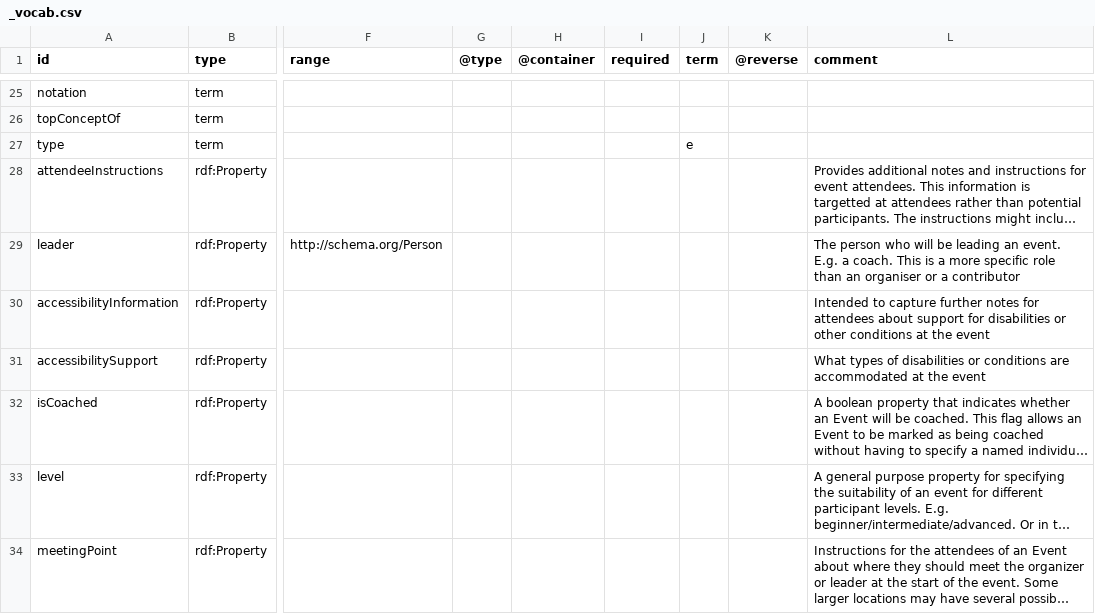
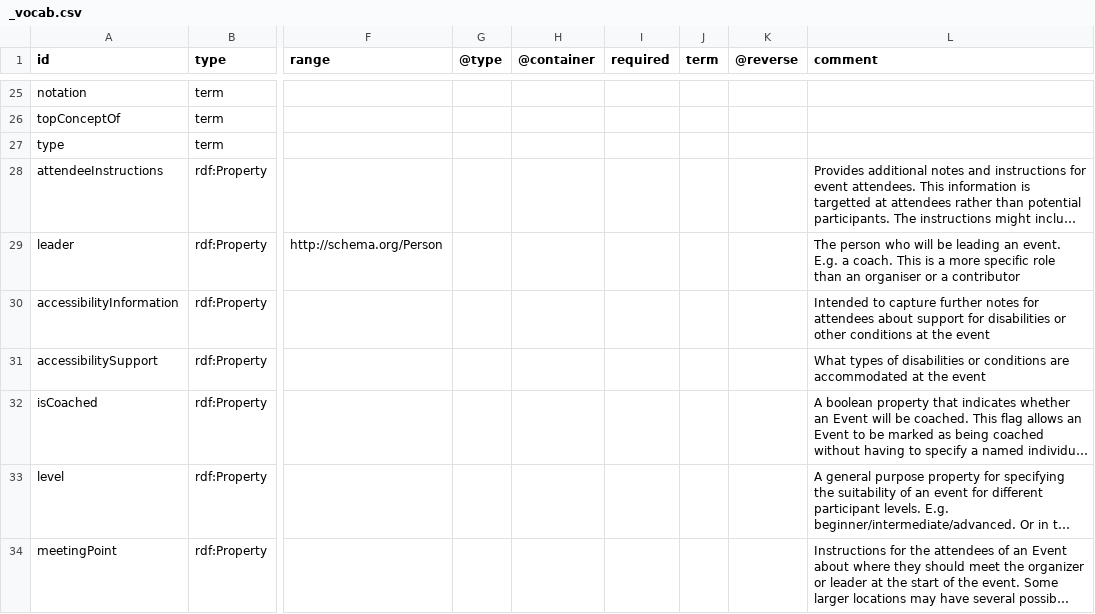
Before and after one commit to openactive/openactive.github.io, a CSV file: _vocab.csv, drawn as a sheet; only a part is shown, gaps mark what is left out; long unchanged cells end in …; the diff names each change by its address in the sheet, - before the commit and + after, or states it on an @@ line.

```diff
--- a/_vocab.csv
+++ b/_vocab.csv
-J27 (term): e
+J27 (term): (empty)
```
Also changed, not shown: 5 other files.
